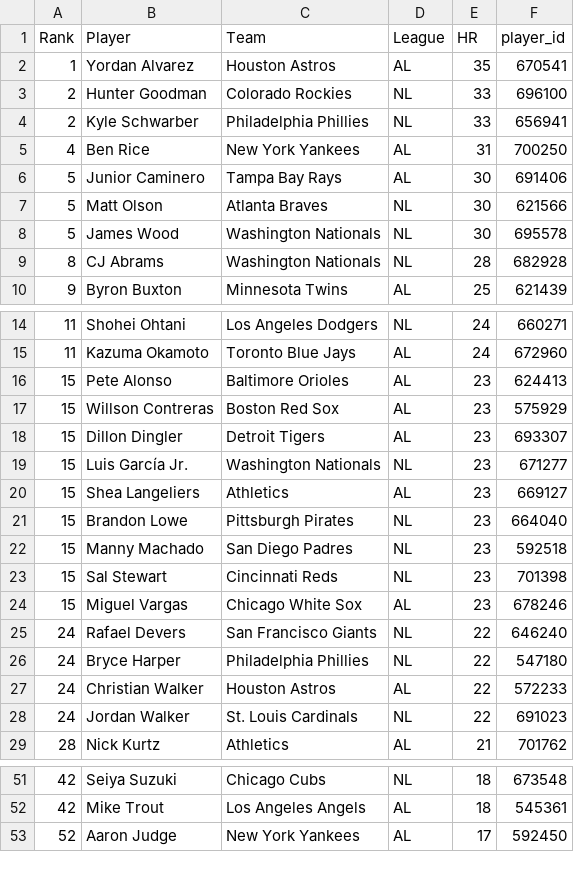
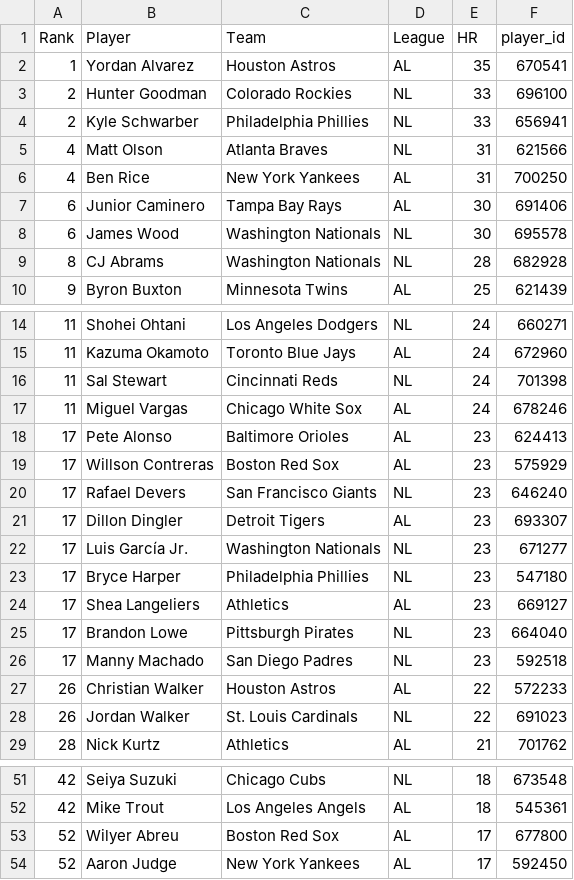
Before and after one commit to HitByOne/mlb-dashboard, a CSV file: data/hr_leaders.csv, drawn as a sheet; only a part is shown, gaps mark what is left out; the diff covers the shown part only.

```diff
--- a/data/hr_leaders.csv
+++ b/data/hr_leaders.csv
@@ -4,6 +4,6 @@ Rank,Player,Team,League,HR,player_id
 2,Kyle Schwarber,Philadelphia Phillies,NL,33,656941
+4,Matt Olson,Atlanta Braves,NL,31,621566
 4,Ben Rice,New York Yankees,AL,31,700250
-5,Junior Caminero,Tampa Bay Rays,AL,30,691406
-5,Matt Olson,Atlanta Braves,NL,30,621566
-5,James Wood,Washington Nationals,NL,30,695578
+6,Junior Caminero,Tampa Bay Rays,AL,30,691406
+6,James Wood,Washington Nationals,NL,30,695578
 8,CJ Abrams,Washington Nationals,NL,28,682928
@@ -15,15 +15,15 @@ Rank,Player,Team,League,HR,player_id
 11,Kazuma Okamoto,Toronto Blue Jays,AL,24,672960
-15,Pete Alonso,Baltimore Orioles,AL,23,624413
-15,Willson Contreras,Boston Red Sox,AL,23,575929
-15,Dillon Dingler,Detroit Tigers,AL,23,693307
-15,Luis García Jr.,Washington Nationals,NL,23,671277
-15,Shea Langeliers,Athletics,AL,23,669127
-15,Brandon Lowe,Pittsburgh Pirates,NL,23,664040
-15,Manny Machado,San Diego Padres,NL,23,592518
-15,Sal Stewart,Cincinnati Reds,NL,23,701398
-15,Miguel Vargas,Chicago White Sox,AL,23,678246
-24,Rafael Devers,San Francisco Giants,NL,22,646240
-24,Bryce Harper,Philadelphia Phillies,NL,22,547180
-24,Christian Walker,Houston Astros,AL,22,572233
-24,Jordan Walker,St. Louis Cardinals,NL,22,691023
+11,Sal Stewart,Cincinnati Reds,NL,24,701398
+11,Miguel Vargas,Chicago White Sox,AL,24,678246
+17,Pete Alonso,Baltimore Orioles,AL,23,624413
+17,Willson Contreras,Boston Red Sox,AL,23,575929
+17,Rafael Devers,San Francisco Giants,NL,23,646240
+17,Dillon Dingler,Detroit Tigers,AL,23,693307
+17,Luis García Jr.,Washington Nationals,NL,23,671277
+17,Bryce Harper,Philadelphia Phillies,NL,23,547180
+17,Shea Langeliers,Athletics,AL,23,669127
+17,Brandon Lowe,Pittsburgh Pirates,NL,23,664040
+17,Manny Machado,San Diego Padres,NL,23,592518
+26,Christian Walker,Houston Astros,AL,22,572233
+26,Jordan Walker,St. Louis Cardinals,NL,22,691023
 28,Nick Kurtz,Athletics,AL,21,701762
@@ -52,2 +52,3 @@ Rank,Player,Team,League,HR,player_id
 42,Mike Trout,Los Angeles Angels,AL,18,545361
+52,Wilyer Abreu,Boston Red Sox,AL,17,677800
 52,Aaron Judge,New York Yankees,AL,17,592450
```
Also changed, not shown: 1 added row, 11 removed rows and 17 edited cells elsewhere in this file, data/matchups.csv, data/model_picks.csv, 15 other files.
